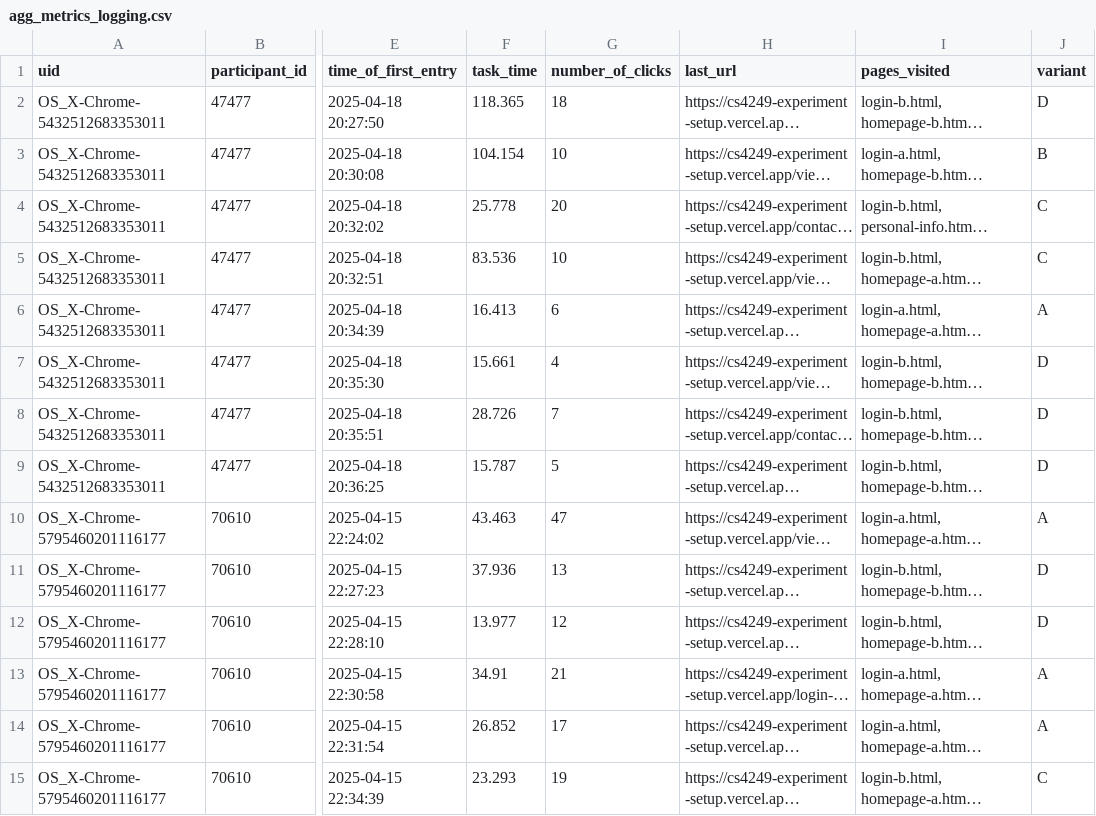
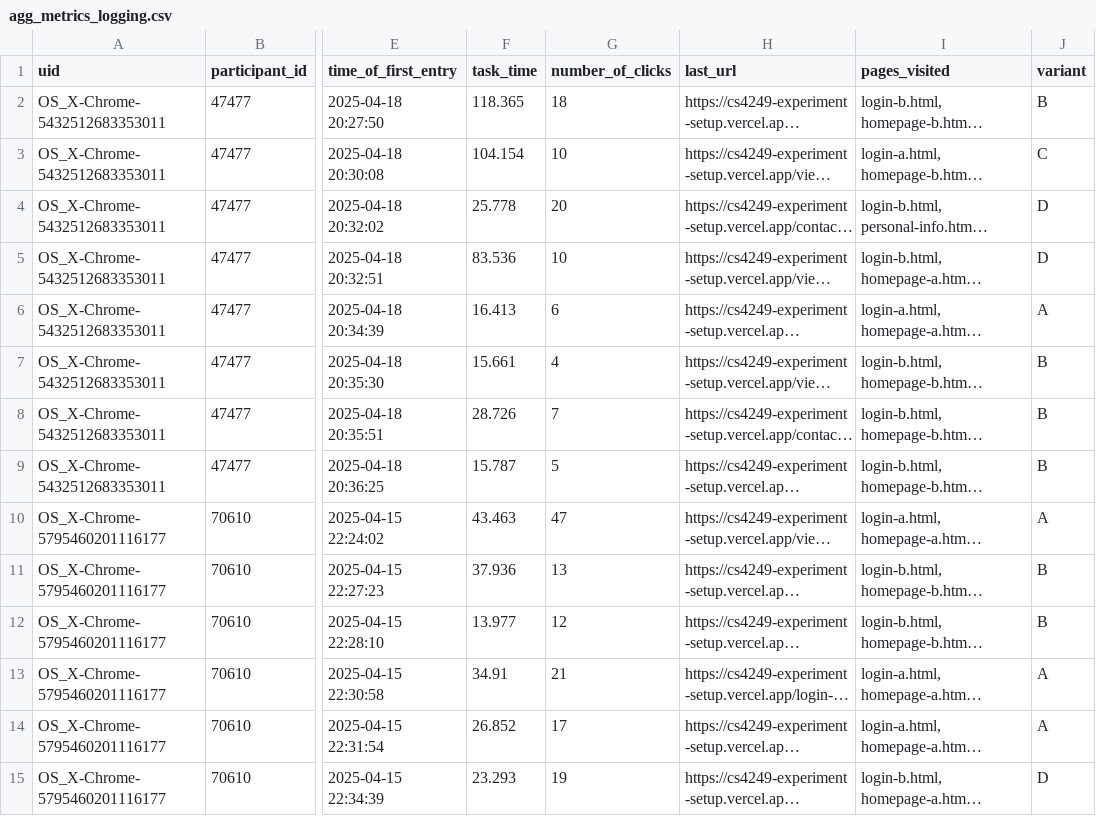
Before and after one commit to daniellit/cs4249-experiment-setup, a CSV file: survey-result/agg_metrics_logging.csv, drawn as a sheet; only a part is shown, gaps mark what is left out; long unchanged cells end in …; the diff covers the shown part only; the diff names each change by its address in the sheet, - before the commit and + after, or states it on an @@ line.

Commit message:
preprocess data

```diff
--- a/survey-result/agg_metrics_logging.csv
+++ b/survey-result/agg_metrics_logging.csv
-J2 (variant): D
+J2 (variant): B
-J3 (variant): B
+J3 (variant): C
-J4:J5 (variant): C
+J4:J5 (variant): D
-J7:J9 (variant): D
+J7:J9 (variant): B
-J11:J12 (variant): D
+J11:J12 (variant): B
-J15 (variant): C
+J15 (variant): D
```
Also changed, not shown: 88 edited cells elsewhere in this file, 10 other files.
